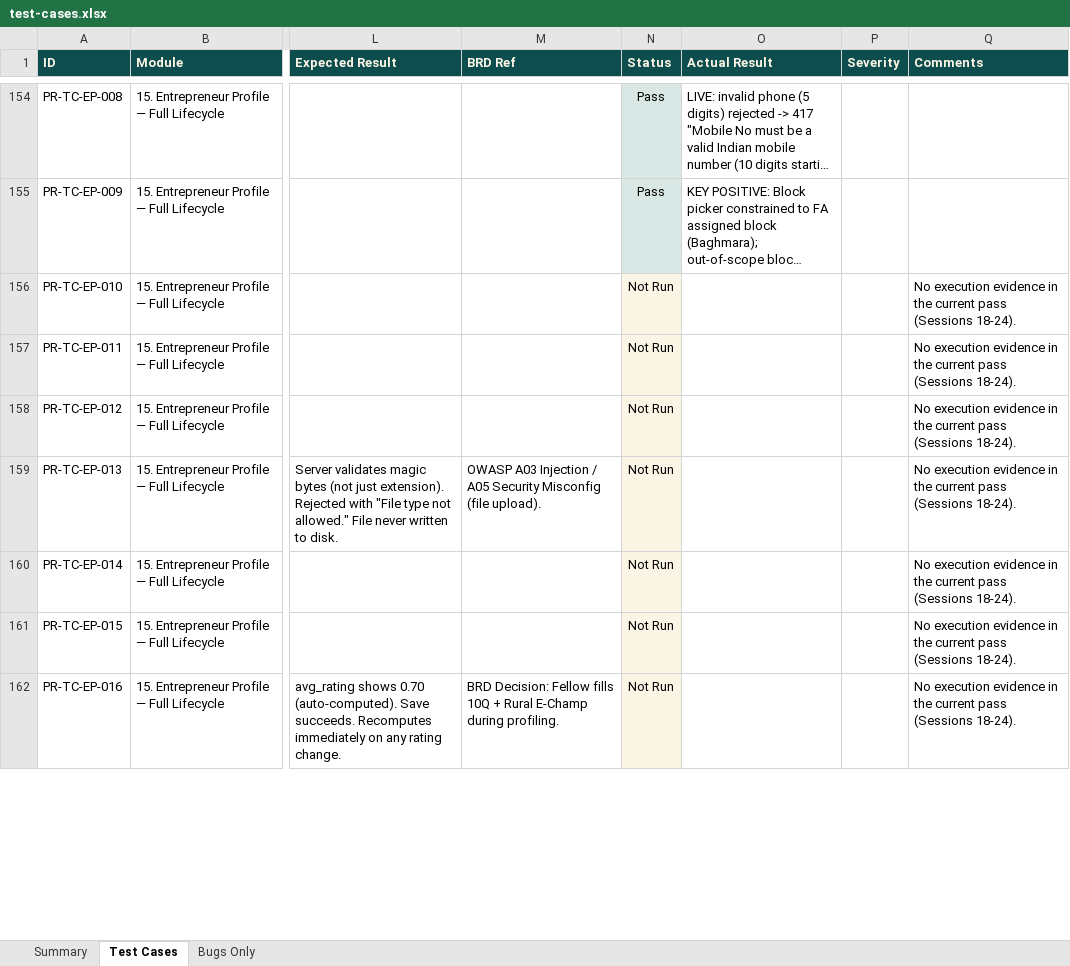
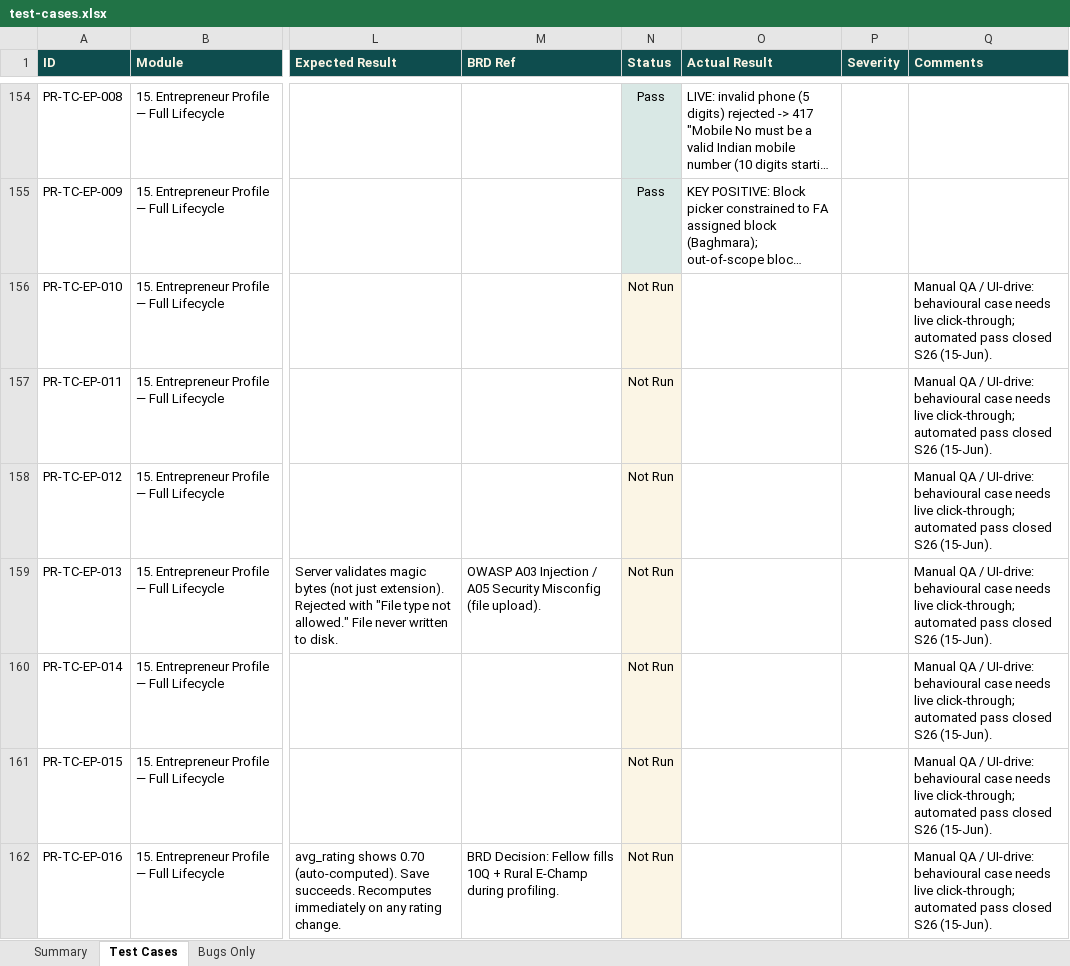
Before and after one commit to SamarthPaul/Prime-Documents, an Excel workbook: test-cases.xlsx, sheet Test Cases, drawn as a sheet; only a part is shown, gaps mark what is left out; long unchanged cells end in …; values as stored, in another font and other column widths than the file's, no borders; the diff covers the shown part only; the diff names each change by its address in the sheet, - before the commit and + after, or states it on an @@ line.

```diff
--- a/test-cases.xlsx (sheet Test Cases)
+++ b/test-cases.xlsx (sheet Test Cases)
-Q156:Q162 (Comments): No execution evidence in the current pass (Sessions 18-24).
+Q156:Q162 (Comments): Manual QA / UI-drive: behavioural case needs live click-through; automated pass closed S26 (15-Jun).
```
Also changed, not shown: 252 edited cells elsewhere in this sheet, Prime_Rural_Bug_Tracker_updated.xlsx, 1 other file.
